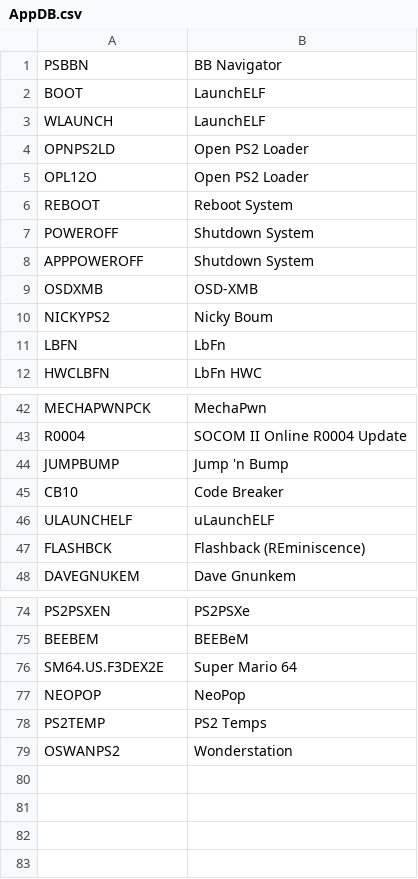
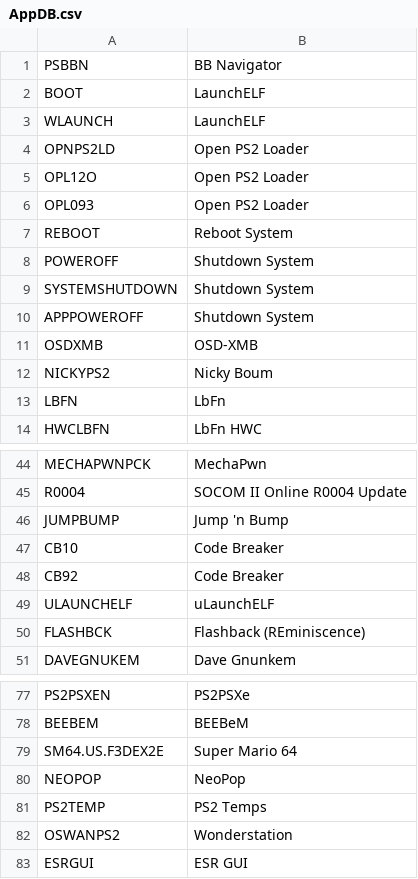
Before and after one commit to CosmicScale/PSBBN-Definitive-English-Patch, a CSV file: scripts/helper/AppDB.csv, drawn as a sheet; only a part is shown, gaps mark what is left out.

```diff
--- a/scripts/helper/AppDB.csv
+++ b/scripts/helper/AppDB.csv
@@ -5,4 +5,6 @@ OPNPS2LD|Open PS2 Loader
 OPL12O|Open PS2 Loader
+OPL093|Open PS2 Loader
 REBOOT|Reboot System
 POWEROFF|Shutdown System
+SYSTEMSHUTDOWN|Shutdown System
 APPPOWEROFF|Shutdown System
@@ -45,2 +47,3 @@ JUMPBUMP|Jump 'n Bump
 CB10|Code Breaker
+CB92|Code Breaker
 ULAUNCHELF|uLaunchELF
@@ -79 +82,2 @@ PS2TEMP|PS2 Temps
 OSWANPS2|Wonderstation
+ESRGUI|ESR GUI
```
Also changed, not shown: scripts/helper/ArtDB.csv, scripts/helper/TitlesDB_PS1_English.csv, 1 other file.
